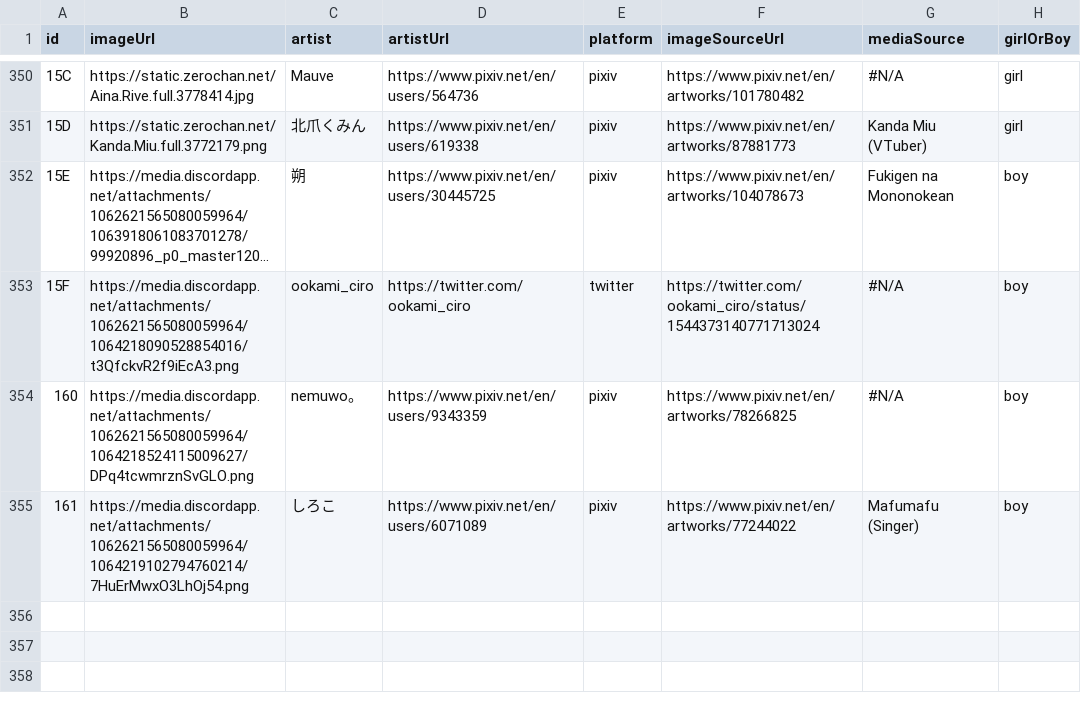
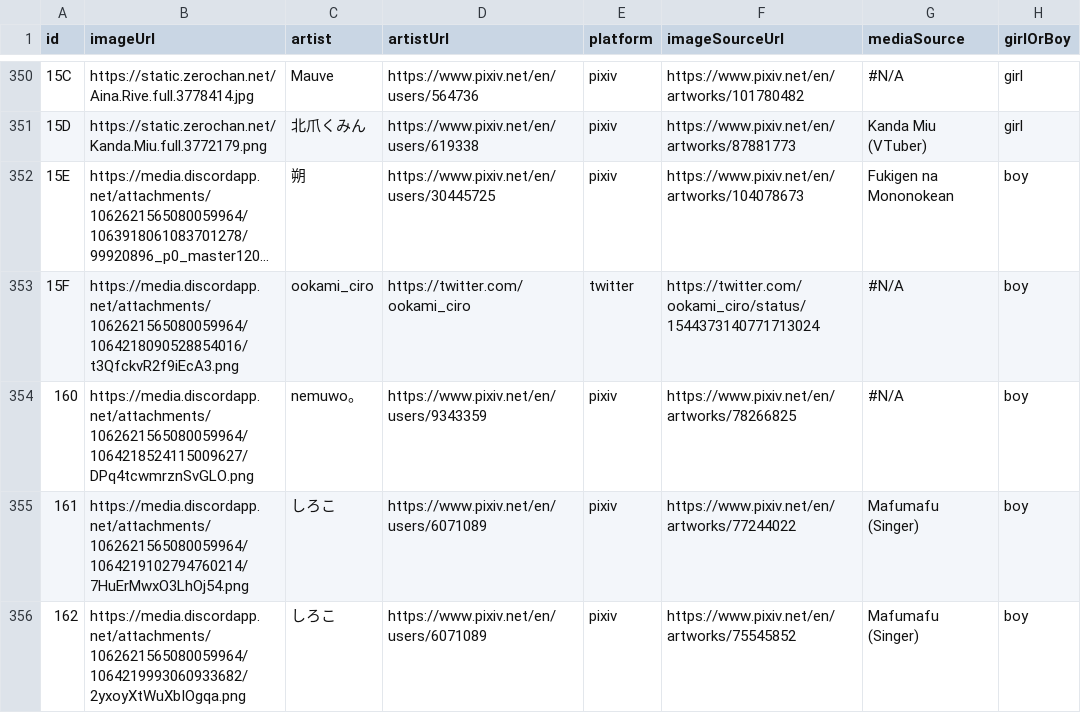
Before and after one commit to nattadasu/nekomimiDb, a TSV file: index.tsv, drawn as a sheet; only a part is shown, gaps mark what is left out; long unchanged cells end in …; the diff names each change by its address in the sheet, - before the commit and + after, or states it on an @@ line.

```diff
--- a/index.tsv
+++ b/index.tsv
+row 356: 162 | https://media.discordapp.net/attachments/1062621565080059964/1064219993060933682/2yxoyXtWuXbIOgqa.png | しろこ | https://www.pixiv.net/en/users/6071089 | pixiv | https://www.pixiv.net/en/artworks/75545852 | Mafumafu (Singer) | boy
```
Also changed, not shown: 1 other file.
